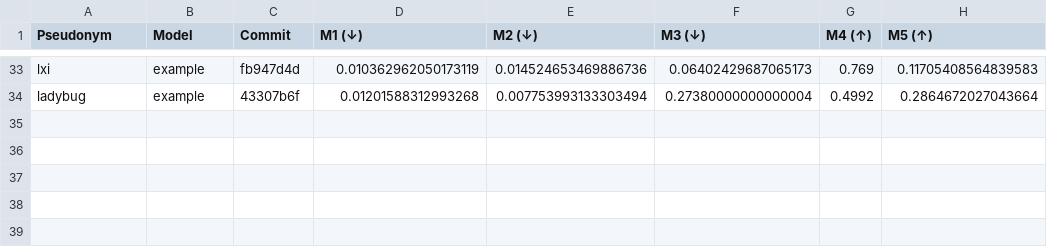
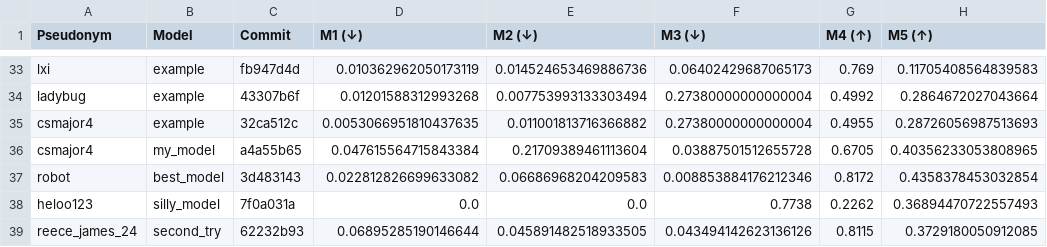
Before and after one commit to cs396f25/leaderboard-hw1, a CSV file: results.csv, drawn as a sheet; only a part is shown, gaps mark what is left out.

```diff
--- a/results.csv
+++ b/results.csv
@@ -34 +34,6 @@ lxi,example,fb947d4d,0.010362962050173119,0.014524653469886736,0.064024296870651
 ladybug,example,43307b6f,0.01201588312993268,0.007753993133303494,0.27380000000000004,0.4992,0.2864672027043664
+csmajor4,example,32ca512c,0.0053066951810437635,0.011001813716366882,0.27380000000000004,0.4955,0.28726056987513693
+csmajor4,my_model,a4a55b65,0.047615564715843384,0.21709389461113604,0.03887501512655728,0.6705,0.40356233053808965
+robot,best_model,3d483143,0.022812826699633082,0.06686968204209583,0.008853884176212346,0.8172,0.4358378453032854
+heloo123,silly_model,7f0a031a,0.0,0.0,0.7738,0.2262,0.36894470722557493
+reece_james_24,second_try,62232b93,0.06895285190146644,0.045891482518933505,0.043494142623136126,0.8115,0.3729180050912085
```
Also changed, not shown: 1 other file.
